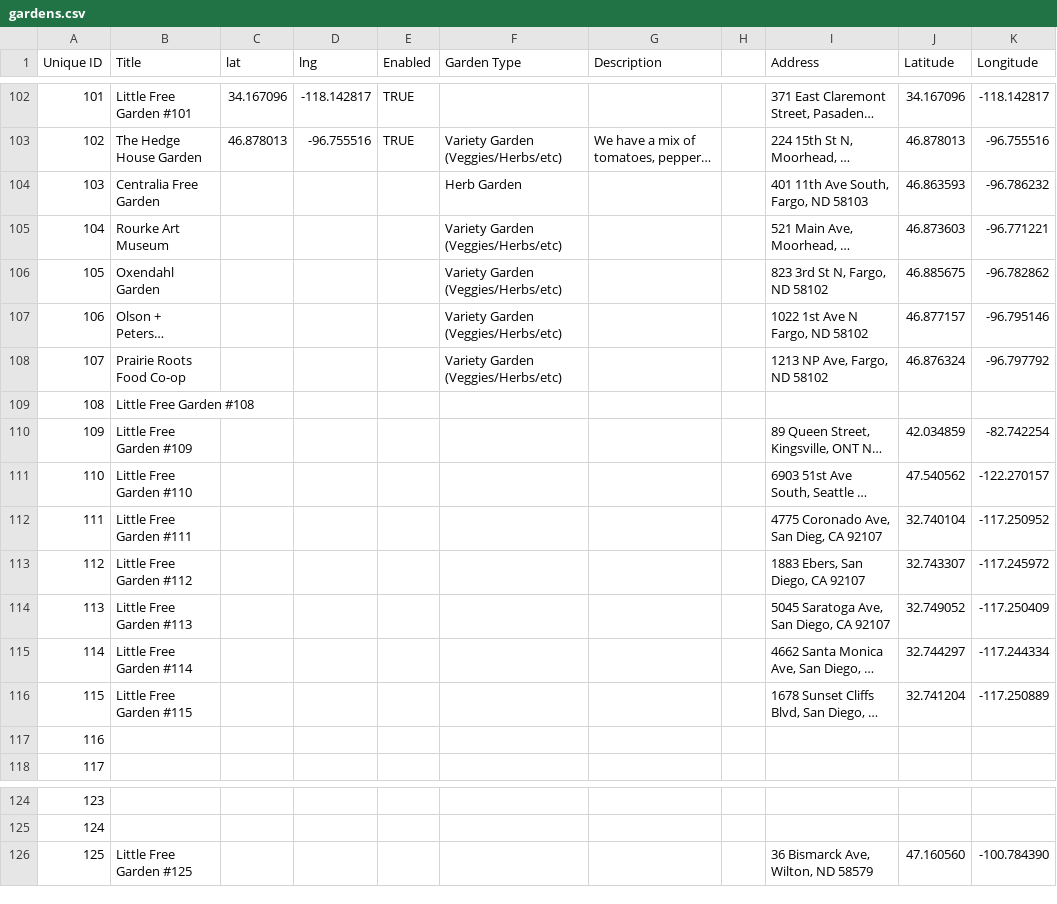
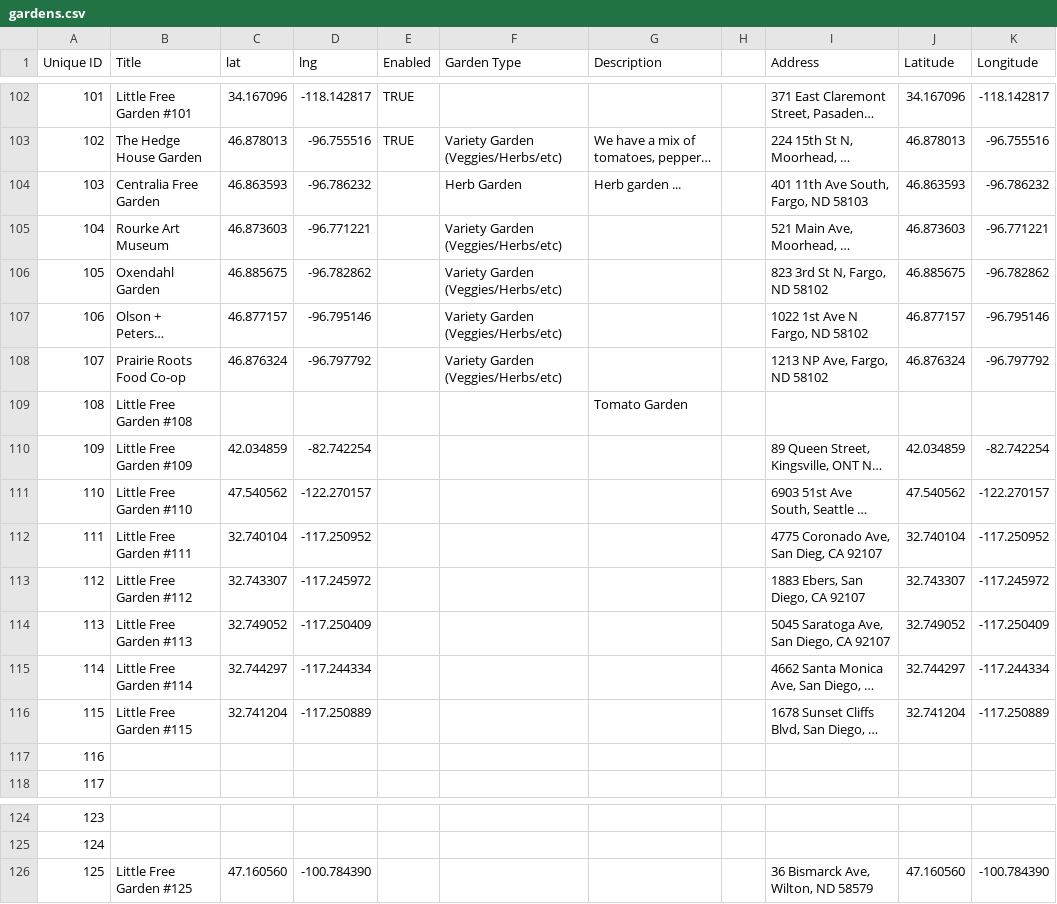
Before and after one commit to little-free-garden/little-free-garden-map, a CSV file: data/gardens.csv, drawn as a sheet; only a part is shown, gaps mark what is left out; long unchanged cells end in …; the diff names each change by its address in the sheet, - before the commit and + after, or states it on an @@ line.

Commit message:
Adding gardens.csv via automatic update

```diff
--- a/data/gardens.csv
+++ b/data/gardens.csv
-C104 (lat): (empty)
+C104 (lat): 46.863593
-D104 (lng): (empty)
+D104 (lng): -96.786232
-G104 (Description): (empty)
+G104 (Description): Herb garden ...
-C105 (lat): (empty)
+C105 (lat): 46.873603
-D105 (lng): (empty)
+D105 (lng): -96.771221
-C106 (lat): (empty)
+C106 (lat): 46.885675
-D106 (lng): (empty)
+D106 (lng): -96.782862
-C107 (lat): (empty)
+C107 (lat): 46.877157
-D107 (lng): (empty)
+D107 (lng): -96.795146
-C108 (lat): (empty)
+C108 (lat): 46.876324
-D108 (lng): (empty)
+D108 (lng): -96.797792
-G109 (Description): (empty)
+G109 (Description): Tomato Garden
-C110 (lat): (empty)
+C110 (lat): 42.034859
-D110 (lng): (empty)
+D110 (lng): -82.742254
-C111 (lat): (empty)
+C111 (lat): 47.540562
-D111 (lng): (empty)
+D111 (lng): -122.270157
-C112 (lat): (empty)
+C112 (lat): 32.740104
-D112 (lng): (empty)
+D112 (lng): -117.250952
-C113 (lat): (empty)
+C113 (lat): 32.743307
-D113 (lng): (empty)
+D113 (lng): -117.245972
-C114 (lat): (empty)
+C114 (lat): 32.749052
-D114 (lng): (empty)
+D114 (lng): -117.250409
-C115 (lat): (empty)
+C115 (lat): 32.744297
-D115 (lng): (empty)
+D115 (lng): -117.244334
-C116 (lat): (empty)
+C116 (lat): 32.741204
-D116 (lng): (empty)
+D116 (lng): -117.250889
-C126 (lat): (empty)
+C126 (lat): 47.160560
-D126 (lng): (empty)
+D126 (lng): -100.784390
```
